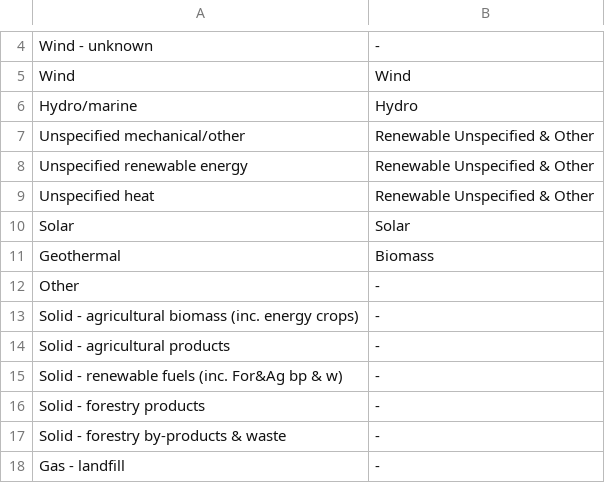
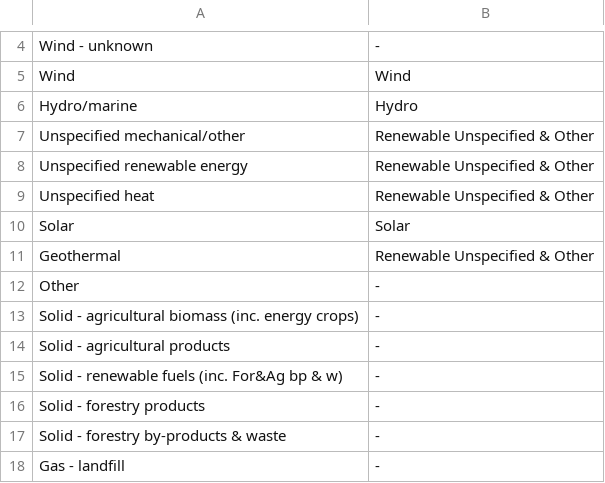
Before and after one commit to Addison-WLD/GO-forecast, a CSV file: aib_gf_cat.csv, drawn as a sheet; only a part is shown, gaps mark what is left out.

Commit message:
Add files via upload

```diff
--- a/aib_gf_cat.csv
+++ b/aib_gf_cat.csv
@@ -10,3 +10,3 @@ Unspecified heat,Renewable Unspecified & Other
 Solar,Solar
-Geothermal,Biomass
+Geothermal,Renewable Unspecified & Other
 Other,-
```
